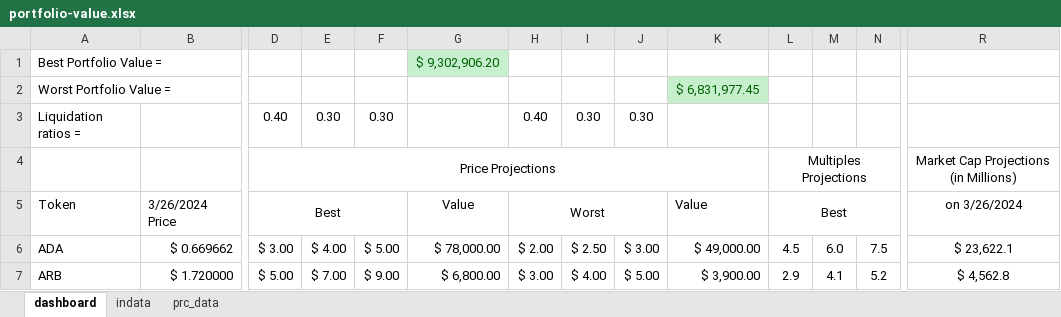
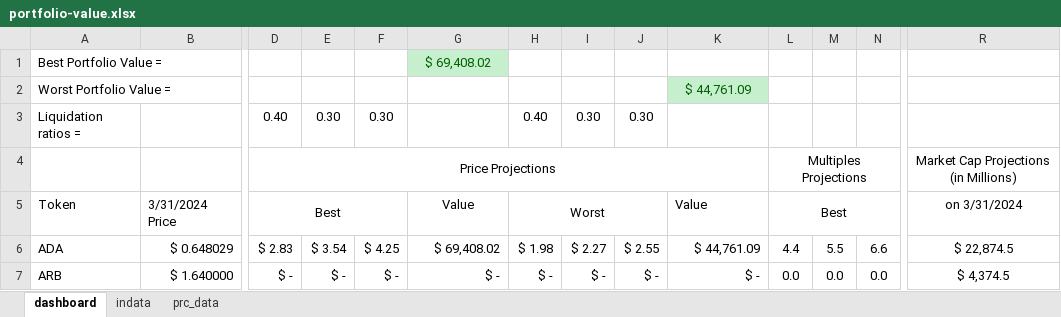
Before and after one commit to ereboreum/important-docs, an Excel workbook: portfolio-value.xlsx, sheet dashboard, drawn as a sheet; only a part is shown, gaps mark what is left out; values as stored, in another font and other column widths than the file's, no borders; the diff covers the shown part only; the diff names each change by its address in the sheet, - before the commit and + after, or states it on an @@ line.

Commit message:
updated portfolio-value.xlsx file

```diff
--- a/portfolio-value.xlsx (sheet dashboard)
+++ b/portfolio-value.xlsx (sheet dashboard)
-G1: $ 9,302,906.20
+G1: $ 69,408.02
-K2: $ 6,831,977.45
+K2: $ 44,761.09
-B5: 3/26/2024 Price
+B5: 3/31/2024 Price
-R5: on 3/26/2024
+R5: on 3/31/2024
-B6: $ 0.669662
+B6: $ 0.648029
-D6: $ 3.00
+D6: $ 2.83
-E6: $ 4.00
+E6: $ 3.54
-F6: $ 5.00
+F6: $ 4.25
-G6: $ 78,000.00
+G6: $ 69,408.02
-H6: $ 2.00
+H6: $ 1.98
-I6: $ 2.50
+I6: $ 2.27
-J6: $ 3.00
+J6: $ 2.55
-K6: $ 49,000.00
+K6: $ 44,761.09
-L6: 4.5
+L6: 4.4
-M6: 6.0
+M6: 5.5
-N6: 7.5
+N6: 6.6
-R6: $ 23,622.1
+R6: $ 22,874.5
-B7: $ 1.720000
+B7: $ 1.640000
-D7: $ 5.00
+D7: $ -
-E7: $ 7.00
+E7: $ -
-F7: $ 9.00
+F7: $ -
-G7: $ 6,800.00
+G7: $ -
-H7: $ 3.00
+H7: $ -
-I7: $ 4.00
+I7: $ -
-J7: $ 5.00
+J7: $ -
-K7: $ 3,900.00
+K7: $ -
-L7: 2.9
+L7: 0.0
-M7: 4.1
+M7: 0.0
-N7: 5.2
+N7: 0.0
-R7: $ 4,562.8
+R7: $ 4,374.5
```
Also changed, not shown: 14 added rows, 14 removed rows and 457 edited cells elsewhere in this sheet, sheet prc_data, formulas that keep their value.
